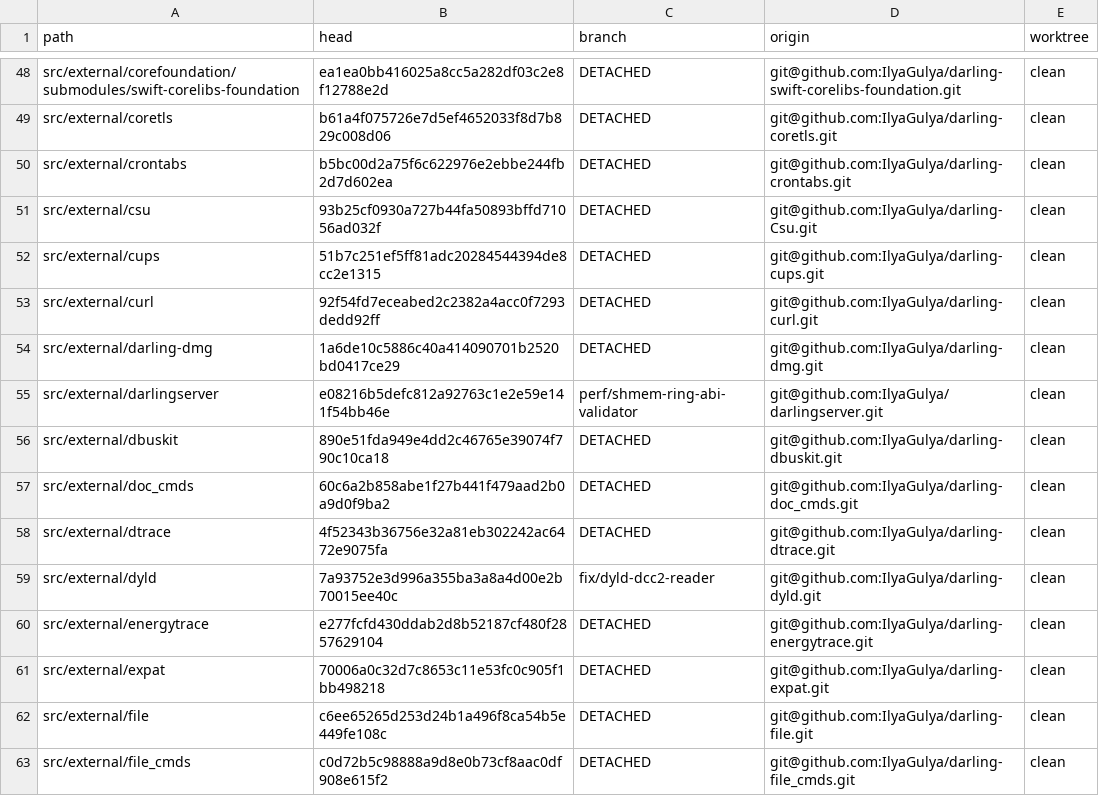
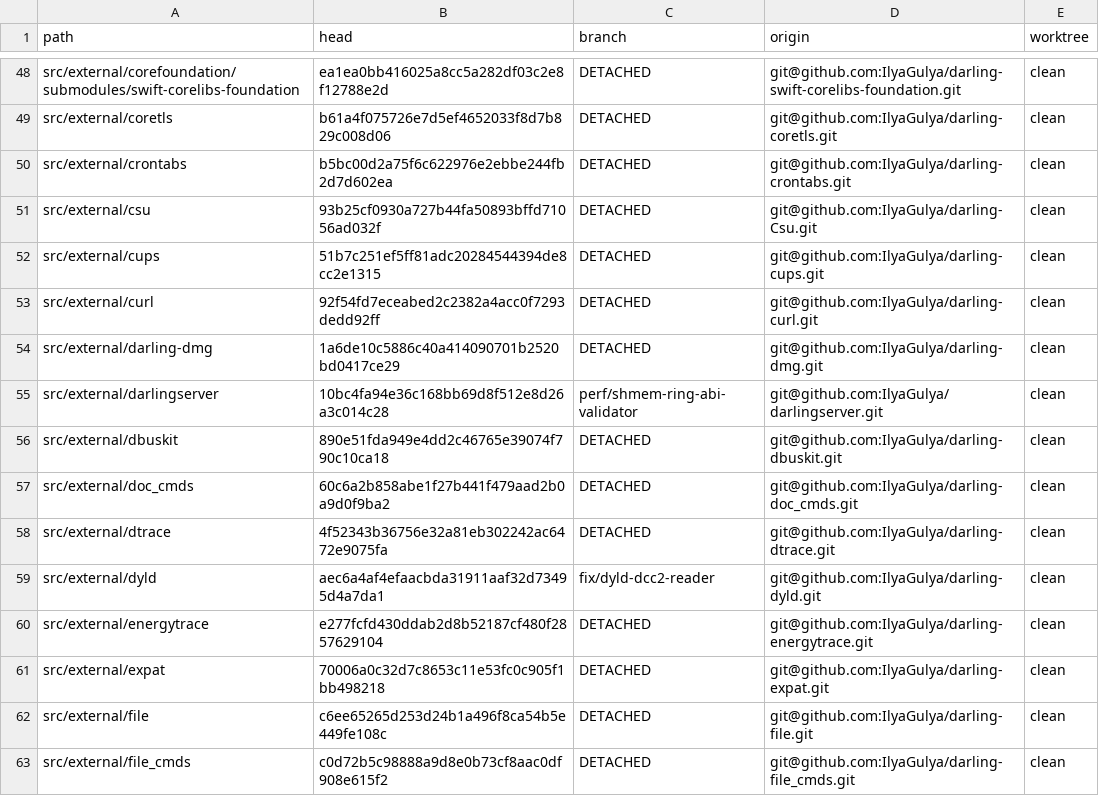
Before and after one commit to IlyaGulya/darling-workspace, a TSV file: state/repos.tsv, drawn as a sheet; only a part is shown, gaps mark what is left out.

Commit message:
handoff: perf#24f #107 — DCC6 exported-symbol translation FIXES the flockfile crash
#106 closed (root cause). #107 lands the fix: DCC6 cache records per-seg original
vmaddr/vmsize; dyld reader translates original-image-relative export-trie
addresses to the rewritten 3-region arena (was fMachOData+trieOffset -> DATA
exports like ___stdinp landed in RX -> "m_pthrea" FILE* -> _flockfile SIGSEGV).

Live GREEN: env true=0/false=1, sh/bash + shellspawn, clang -c 1-file and
200-file -j8; VMA collapse cc1 ~190 -> ~65. Old DCC5 cache rejected (need DCC6).
dyld aec6a4a + darlingserver 0e3e6c5/10bc4fa. Prod restored byte-identical
(doctor ALL GREEN). LOCAL only.

```diff
--- a/state/repos.tsv
+++ b/state/repos.tsv
@@ -54,3 +54,3 @@ src/external/curl	92f54fd7eceabed2c2382a4acc0f7293dedd92ff	DETACHED	git@github.c
 src/external/darling-dmg	1a6de10c5886c40a414090701b2520bd0417ce29	DETACHED	git@github.com:IlyaGulya/darling-dmg.git	clean
-src/external/darlingserver	e08216b5defc812a92763c1e2e59e141f54bb46e	perf/shmem-ring-abi-validator	git@github.com:IlyaGulya/darlingserver.git	clean
+src/external/darlingserver	10bc4fa94e36c168bb69d8f512e8d26a3c014c28	perf/shmem-ring-abi-validator	git@github.com:IlyaGulya/darlingserver.git	clean
 src/external/dbuskit	890e51fda949e4dd2c46765e39074f790c10ca18	DETACHED	git@github.com:IlyaGulya/darling-dbuskit.git	clean
@@ -58,3 +58,3 @@ src/external/doc_cmds	60c6a2b858abe1f27b441f479aad2b0a9d0f9ba2	DETACHED	git@gith
 src/external/dtrace	4f52343b36756e32a81eb302242ac6472e9075fa	DETACHED	git@github.com:IlyaGulya/darling-dtrace.git	clean
-src/external/dyld	7a93752e3d996a355ba3a8a4d00e2b70015ee40c	fix/dyld-dcc2-reader	git@github.com:IlyaGulya/darling-dyld.git	clean
+src/external/dyld	aec6a4af4efaacbda31911aaf32d73495d4a7da1	fix/dyld-dcc2-reader	git@github.com:IlyaGulya/darling-dyld.git	clean
 src/external/energytrace	e277fcfd430ddab2d8b52187cf480f2857629104	DETACHED	git@github.com:IlyaGulya/darling-energytrace.git	clean
```
Also changed, not shown: 6 other files.
